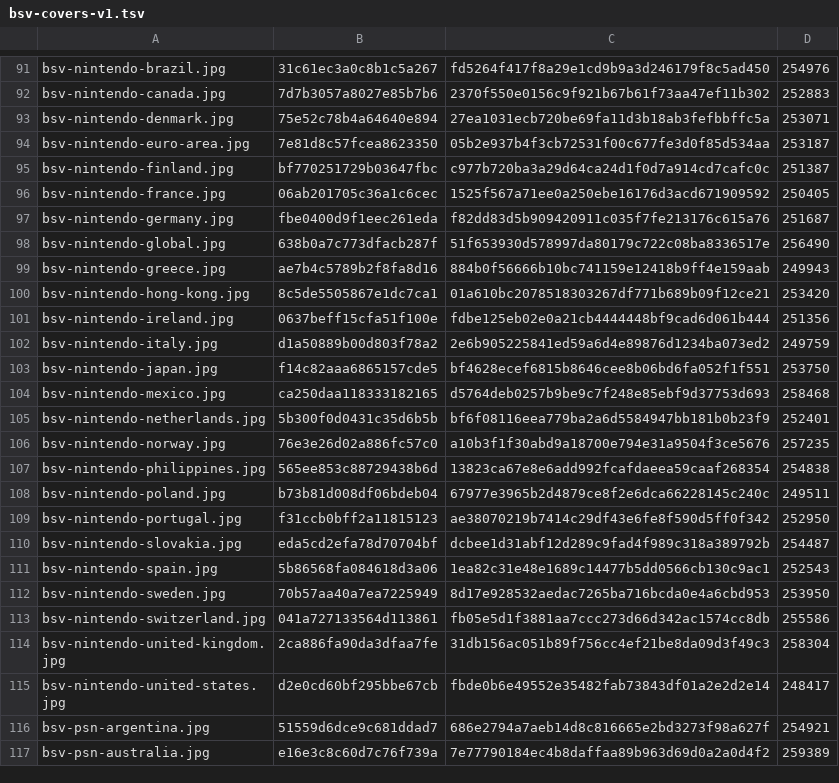
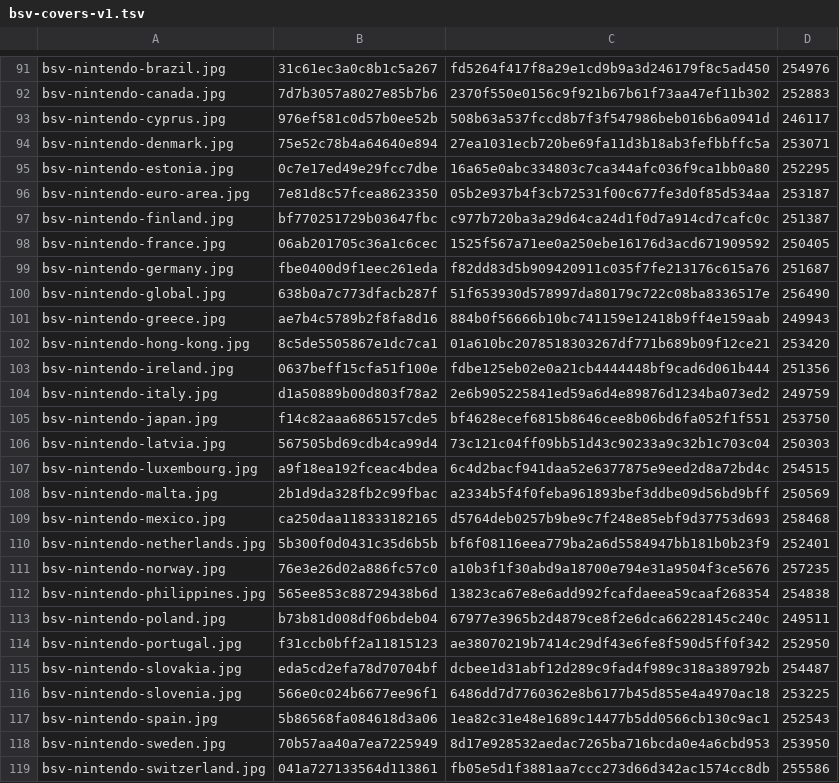
Before and after one commit to Rudwwe412/123, a TSV file: bsv-images/bsv-covers-v1.tsv, drawn as a sheet; only a part is shown, gaps mark what is left out; the shorter side is filled out with more unchanged rows; the diff names each change by its address in the sheet, - before the commit and + after, or states it on an @@ line.

Commit message:
add BSV gift-card covers (333 files)

```diff
--- a/bsv-images/bsv-covers-v1.tsv
+++ b/bsv-images/bsv-covers-v1.tsv
+row 93: bsv-nintendo-cyprus.jpg | 976ef581c0d57b0ee52b | 508b63a537fccd8b7f3f547986beb016b6a0941d | 246117
+row 95: bsv-nintendo-estonia.jpg | 0c7e17ed49e29fcc7dbe | 16a65e0abc334803c7ca344afc036f9ca1bb0a80 | 252295
+row 106: bsv-nintendo-latvia.jpg | 567505bd69cdb4ca99d4 | 73c121c04ff09bb51d43c90233a9c32b1c703c04 | 250303
+row 107: bsv-nintendo-luxembourg.jpg | a9f18ea192fceac4bdea | 6c4d2bacf941daa52e6377875e9eed2d8a72bd4c | 254515
+row 108: bsv-nintendo-malta.jpg | 2b1d9da328fb2c99fbac | a2334b5f4f0feba961893bef3ddbe09d56bd9bff | 250569
+row 116: bsv-nintendo-slovenia.jpg | 566e0c024b6677ee96f1 | 6486dd7d7760362e8b6177b45d855e4a4970ac18 | 253225
```
Also changed, not shown: 6 other files.
